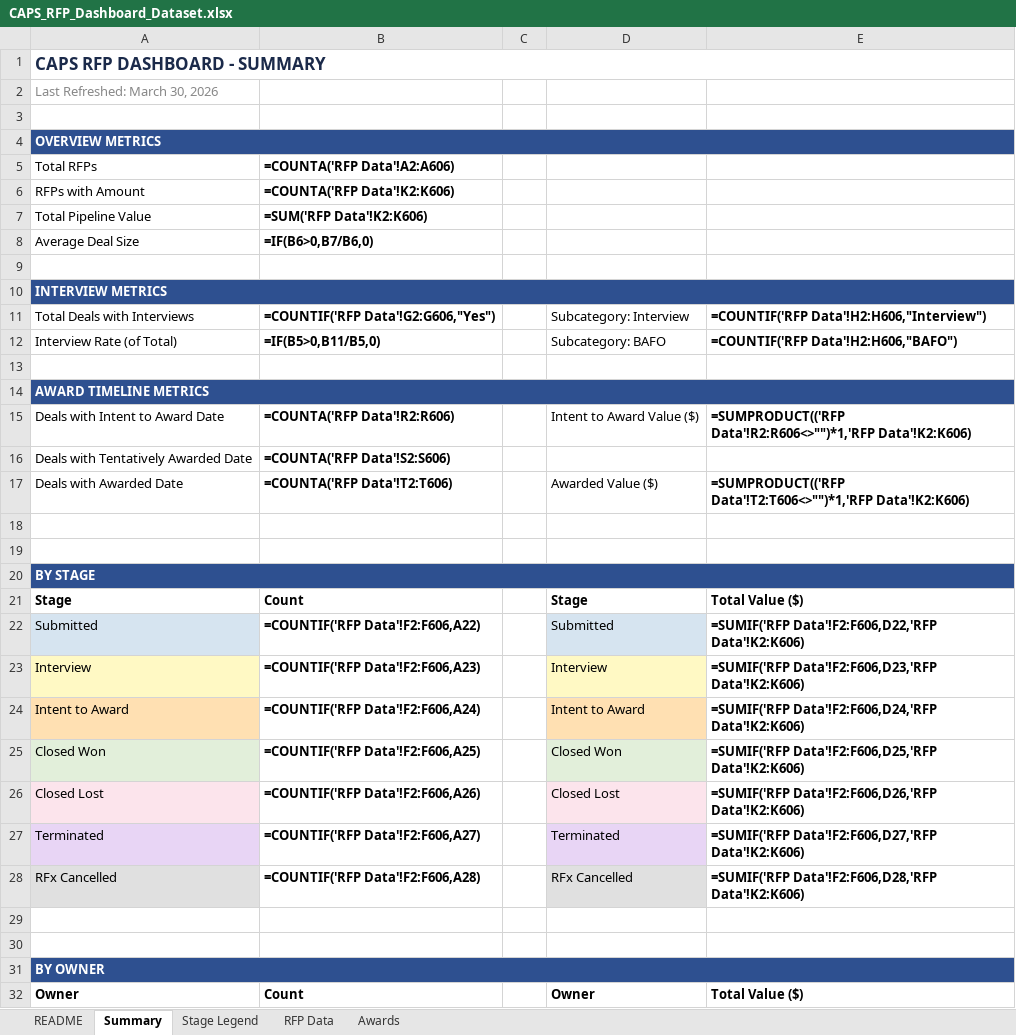
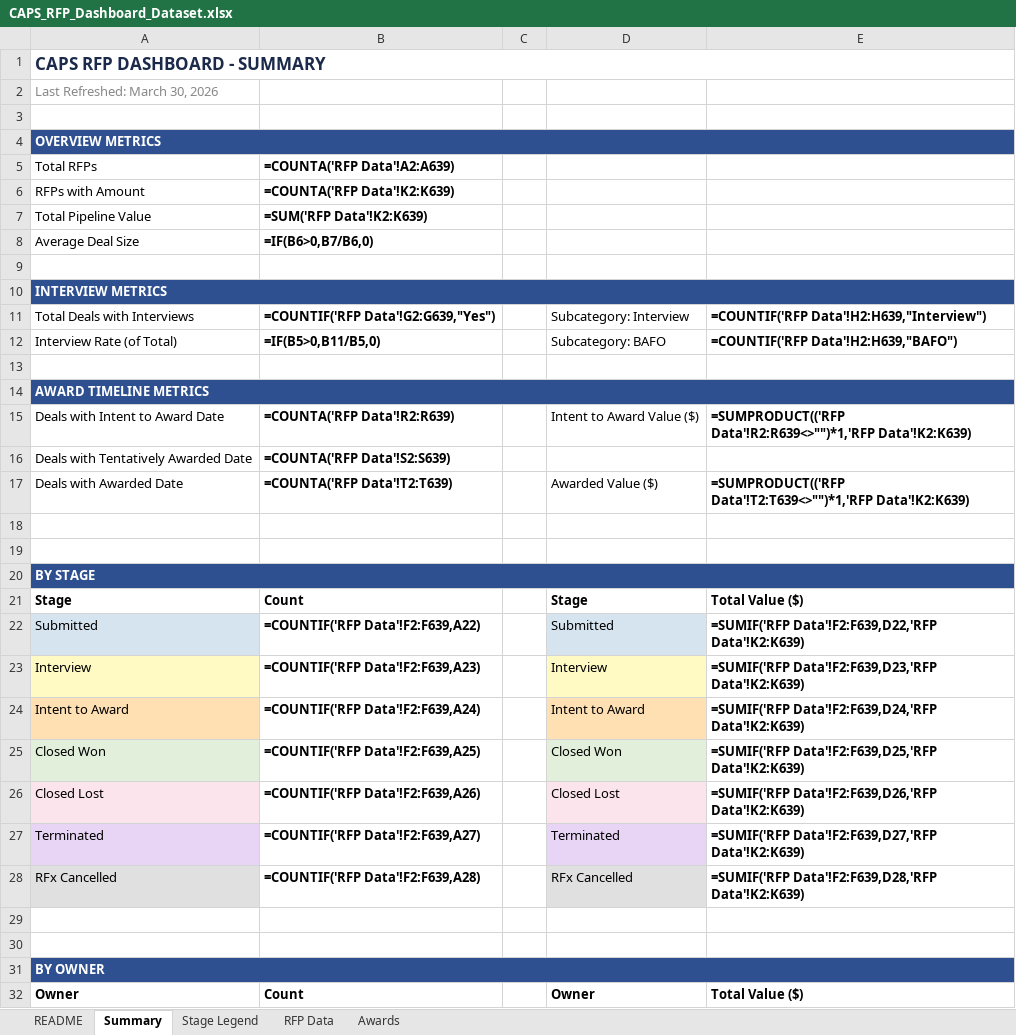
Before and after one commit to hrithikCAPS/CAPS, an Excel workbook: data/CAPS_RFP_Dashboard_Dataset.xlsx, sheet Summary, drawn as a sheet; only a part is shown; values as stored, in another font and other column widths than the file's, no borders; formulas without a stored value are shown as written; the diff covers the shown part only; the diff names each change by its address in the sheet, - before the commit and + after, or states it on an @@ line.

```diff
--- a/data/CAPS_RFP_Dashboard_Dataset.xlsx (sheet Summary)
+++ b/data/CAPS_RFP_Dashboard_Dataset.xlsx (sheet Summary)
-B5: =COUNTA('RFP Data'!A2:A606)
+B5: =COUNTA('RFP Data'!A2:A639)
-B6: =COUNTA('RFP Data'!K2:K606)
+B6: =COUNTA('RFP Data'!K2:K639)
-B7: =SUM('RFP Data'!K2:K606)
+B7: =SUM('RFP Data'!K2:K639)
-B11: =COUNTIF('RFP Data'!G2:G606,"Yes")
+B11: =COUNTIF('RFP Data'!G2:G639,"Yes")
-E11: =COUNTIF('RFP Data'!H2:H606,"Interview")
+E11: =COUNTIF('RFP Data'!H2:H639,"Interview")
-E12: =COUNTIF('RFP Data'!H2:H606,"BAFO")
+E12: =COUNTIF('RFP Data'!H2:H639,"BAFO")
-B15: =COUNTA('RFP Data'!R2:R606)
+B15: =COUNTA('RFP Data'!R2:R639)
-E15: =SUMPRODUCT(('RFP Data'!R2:R606<>"")*1,'RFP Data'!K2:K606)
+E15: =SUMPRODUCT(('RFP Data'!R2:R639<>"")*1,'RFP Data'!K2:K639)
-B16: =COUNTA('RFP Data'!S2:S606)
+B16: =COUNTA('RFP Data'!S2:S639)
-B17: =COUNTA('RFP Data'!T2:T606)
+B17: =COUNTA('RFP Data'!T2:T639)
-E17: =SUMPRODUCT(('RFP Data'!T2:T606<>"")*1,'RFP Data'!K2:K606)
+E17: =SUMPRODUCT(('RFP Data'!T2:T639<>"")*1,'RFP Data'!K2:K639)
-B22: =COUNTIF('RFP Data'!F2:F606,A22)
+B22: =COUNTIF('RFP Data'!F2:F639,A22)
-E22: =SUMIF('RFP Data'!F2:F606,D22,'RFP Data'!K2:K606)
+E22: =SUMIF('RFP Data'!F2:F639,D22,'RFP Data'!K2:K639)
-B23: =COUNTIF('RFP Data'!F2:F606,A23)
+B23: =COUNTIF('RFP Data'!F2:F639,A23)
-E23: =SUMIF('RFP Data'!F2:F606,D23,'RFP Data'!K2:K606)
+E23: =SUMIF('RFP Data'!F2:F639,D23,'RFP Data'!K2:K639)
-B24: =COUNTIF('RFP Data'!F2:F606,A24)
+B24: =COUNTIF('RFP Data'!F2:F639,A24)
-E24: =SUMIF('RFP Data'!F2:F606,D24,'RFP Data'!K2:K606)
+E24: =SUMIF('RFP Data'!F2:F639,D24,'RFP Data'!K2:K639)
-B25: =COUNTIF('RFP Data'!F2:F606,A25)
+B25: =COUNTIF('RFP Data'!F2:F639,A25)
-E25: =SUMIF('RFP Data'!F2:F606,D25,'RFP Data'!K2:K606)
+E25: =SUMIF('RFP Data'!F2:F639,D25,'RFP Data'!K2:K639)
-B26: =COUNTIF('RFP Data'!F2:F606,A26)
+B26: =COUNTIF('RFP Data'!F2:F639,A26)
-E26: =SUMIF('RFP Data'!F2:F606,D26,'RFP Data'!K2:K606)
+E26: =SUMIF('RFP Data'!F2:F639,D26,'RFP Data'!K2:K639)
-B27: =COUNTIF('RFP Data'!F2:F606,A27)
+B27: =COUNTIF('RFP Data'!F2:F639,A27)
-E27: =SUMIF('RFP Data'!F2:F606,D27,'RFP Data'!K2:K606)
+E27: =SUMIF('RFP Data'!F2:F639,D27,'RFP Data'!K2:K639)
-B28: =COUNTIF('RFP Data'!F2:F606,A28)
+B28: =COUNTIF('RFP Data'!F2:F639,A28)
-E28: =SUMIF('RFP Data'!F2:F606,D28,'RFP Data'!K2:K606)
+E28: =SUMIF('RFP Data'!F2:F639,D28,'RFP Data'!K2:K639)
```
Also changed, not shown: 44 edited cells elsewhere in this sheet, sheet RFP Data, sheet Awards, sheet README.
